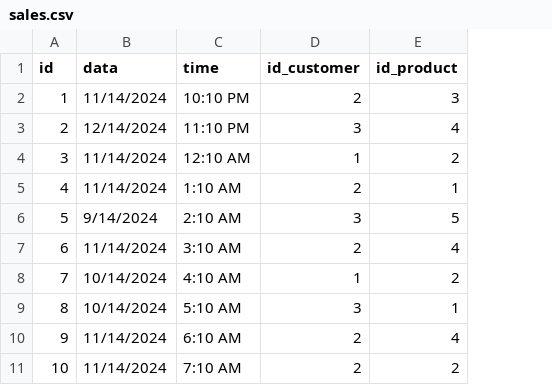
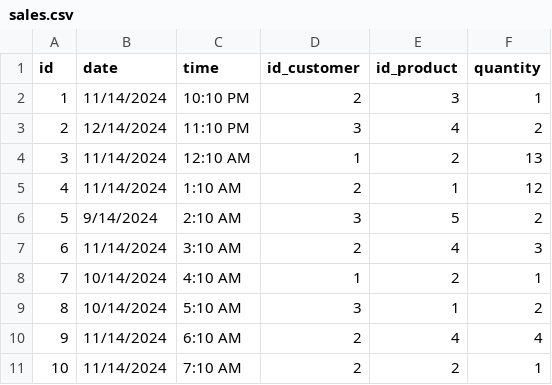
Before and after one commit to Kirill-Gubarev/mdk.01.04_EP, a CSV file: data/sales.csv, drawn as a sheet; the diff names each change by its address in the sheet, - before the commit and + after, or states it on an @@ line.

Commit message:
added data features

```diff
--- a/data/sales.csv
+++ b/data/sales.csv
+column F (quantity), rows 2-11: 1 | 2 | 13 | 12 | 2 | 3 | 1 | 2 | 4 | 1
-B1: data
+B1: date
```
Also changed, not shown: 14 other files.
